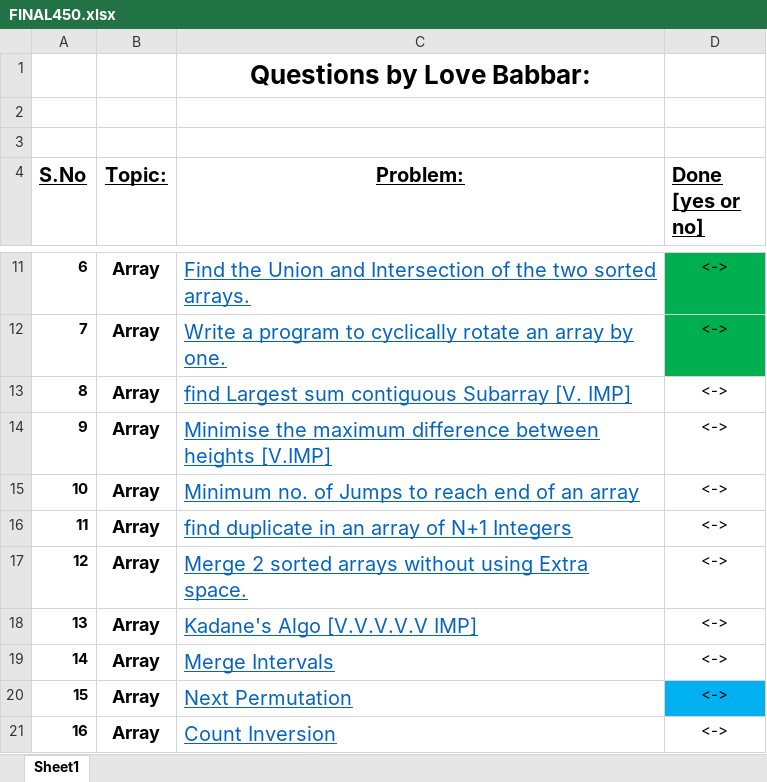
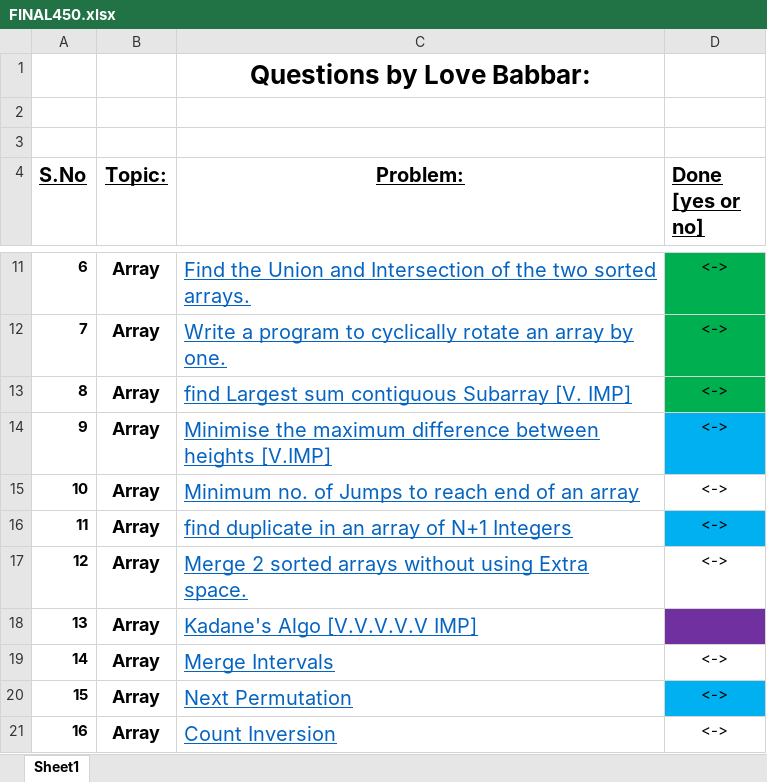
Before and after one commit to aryanagrawal22/DSA-Problem-Solving, an Excel workbook: FINAL450.xlsx, sheet Sheet1, drawn as a sheet; only a part is shown, gaps mark what is left out; values as stored, in another font and other column widths than the file's, no borders; the diff names each change by its address in the sheet, - before the commit and + after, or states it on an @@ line.

```diff
--- a/FINAL450.xlsx (sheet Sheet1)
+++ b/FINAL450.xlsx (sheet Sheet1)
-D13 fill: none
+D13 fill: #00B050
-D14 fill: none
+D14 fill: #00B0F0
-D16 fill: none
+D16 fill: #00B0F0
@@ D18 fill: none → #7030A0, text colour: black → #7030A0 @@
```
Also changed, not shown: 2 other files.
